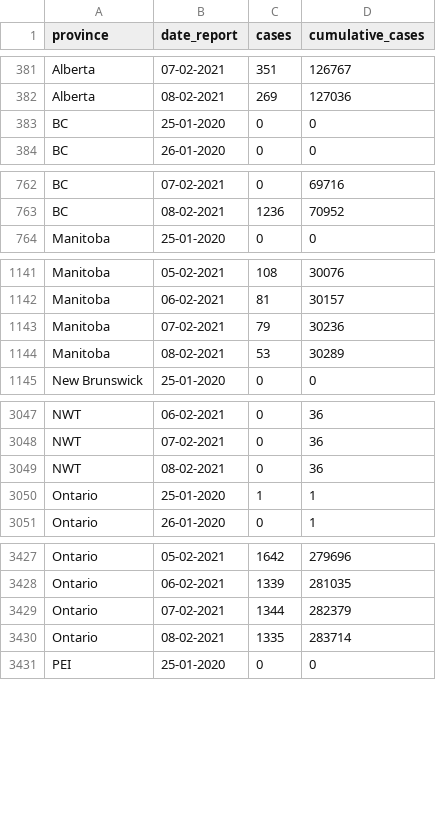
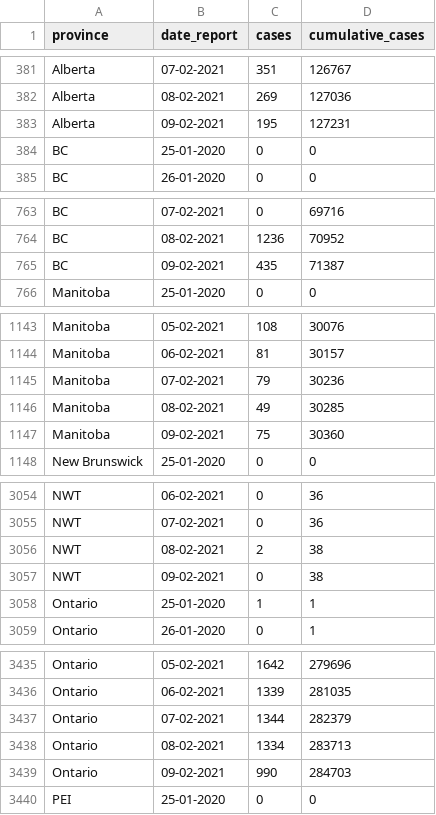
Before and after one commit to linpf/covid19-vis, a CSV file: data/Covid19Canada/timeseries_prov/cases_timeseries_prov.csv, drawn as a sheet; only a part is shown, gaps mark what is left out; the diff covers the shown part only.

```diff
--- a/data/Covid19Canada/timeseries_prov/cases_timeseries_prov.csv
+++ b/data/Covid19Canada/timeseries_prov/cases_timeseries_prov.csv
@@ -382,2 +382,3 @@
 "Alberta","08-02-2021",269,127036
+"Alberta","09-02-2021",195,127231
 "BC","25-01-2020",0,0
@@ -763,2 +764,3 @@
 "BC","08-02-2021",1236,70952
+"BC","09-02-2021",435,71387
 "Manitoba","25-01-2020",0,0
@@ -1143,3 +1145,4 @@
 "Manitoba","07-02-2021",79,30236
-"Manitoba","08-02-2021",53,30289
+"Manitoba","08-02-2021",49,30285
+"Manitoba","09-02-2021",75,30360
 "New Brunswick","25-01-2020",0,0
@@ -3048,3 +3055,4 @@
 "NWT","07-02-2021",0,36
-"NWT","08-02-2021",0,36
+"NWT","08-02-2021",2,38
+"NWT","09-02-2021",0,38
 "Ontario","25-01-2020",1,1
@@ -3429,3 +3437,4 @@
 "Ontario","07-02-2021",1344,282379
-"Ontario","08-02-2021",1335,283714
+"Ontario","08-02-2021",1334,283713
+"Ontario","09-02-2021",990,284703
 "PEI","25-01-2020",0,0
```
Also changed, not shown: 9 added rows elsewhere in this file, data/Covid19Canada/timeseries_canada/active_timeseries_canada.csv, data/Covid19Canada/timeseries_prov/active_timeseries_prov.csv, 10 other files.
